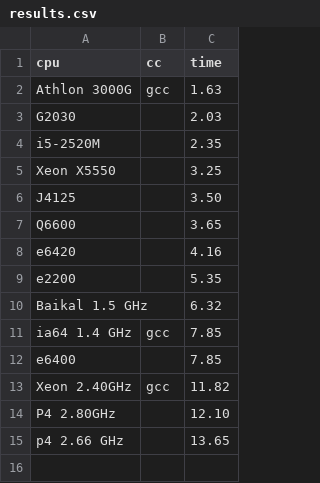
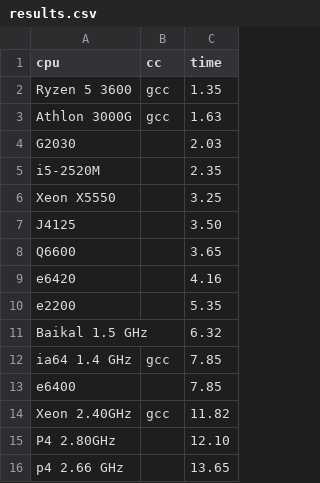
Before and after one commit to aexyel/pi_css5, a CSV file: results.csv, drawn as a sheet; the diff names each change by its address in the sheet, - before the commit and + after, or states it on an @@ line.

Commit message:
update results

```diff
--- a/results.csv
+++ b/results.csv
+row 2: Ryzen 5 3600 | gcc | 1.35
```
